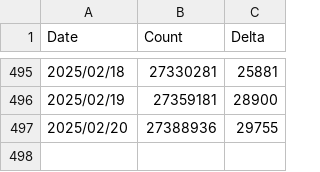
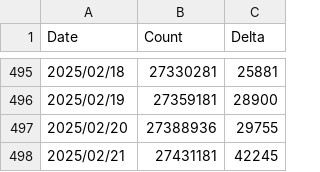
Before and after one commit to Issif/docker-pulls-scraper, a CSV file: data/falcosecurity_falcoctl.csv, drawn as a sheet; only a part is shown, gaps mark what is left out; the diff names each change by its address in the sheet, - before the commit and + after, or states it on an @@ line.

```diff
--- a/data/falcosecurity_falcoctl.csv
+++ b/data/falcosecurity_falcoctl.csv
+row 498: 2025/02/21 | 27431181 | 42245
```
Also changed, not shown: data/SUM_falco-driver-loader.csv, data/SUM_falco.csv, 37 other files.
